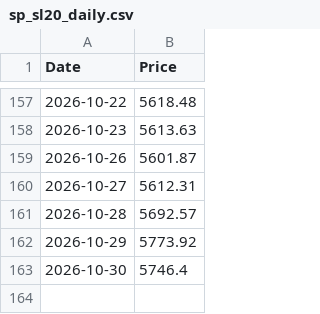
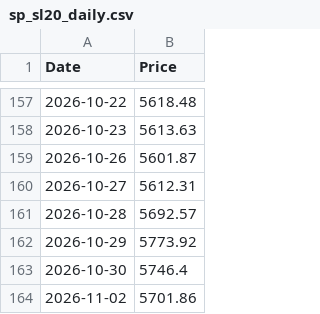
Before and after one commit to shalu2001/sp-sl20-scraper, a CSV file: sp_sl20_daily.csv, drawn as a sheet; only a part is shown, gaps mark what is left out; the diff names each change by its address in the sheet, - before the commit and + after, or states it on an @@ line.

```diff
--- a/sp_sl20_daily.csv
+++ b/sp_sl20_daily.csv
+row 164: 2026-11-02 | 5701.86
```
